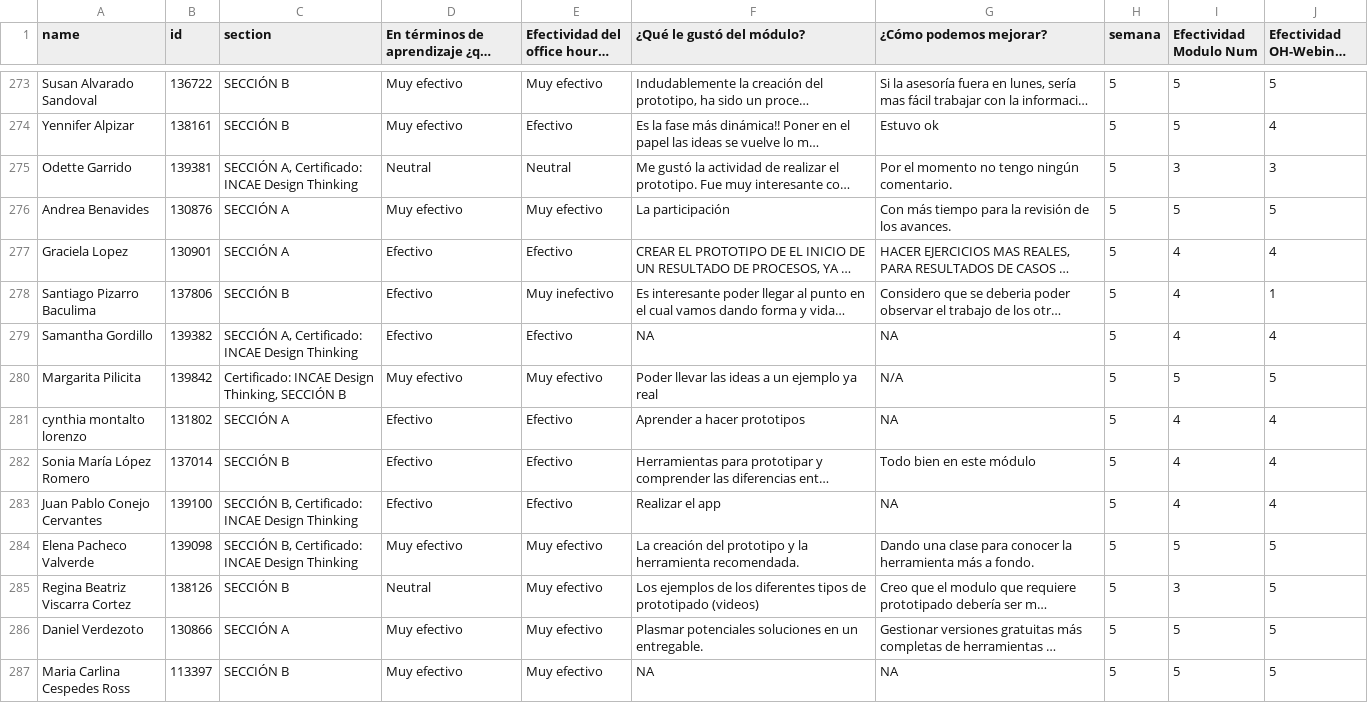
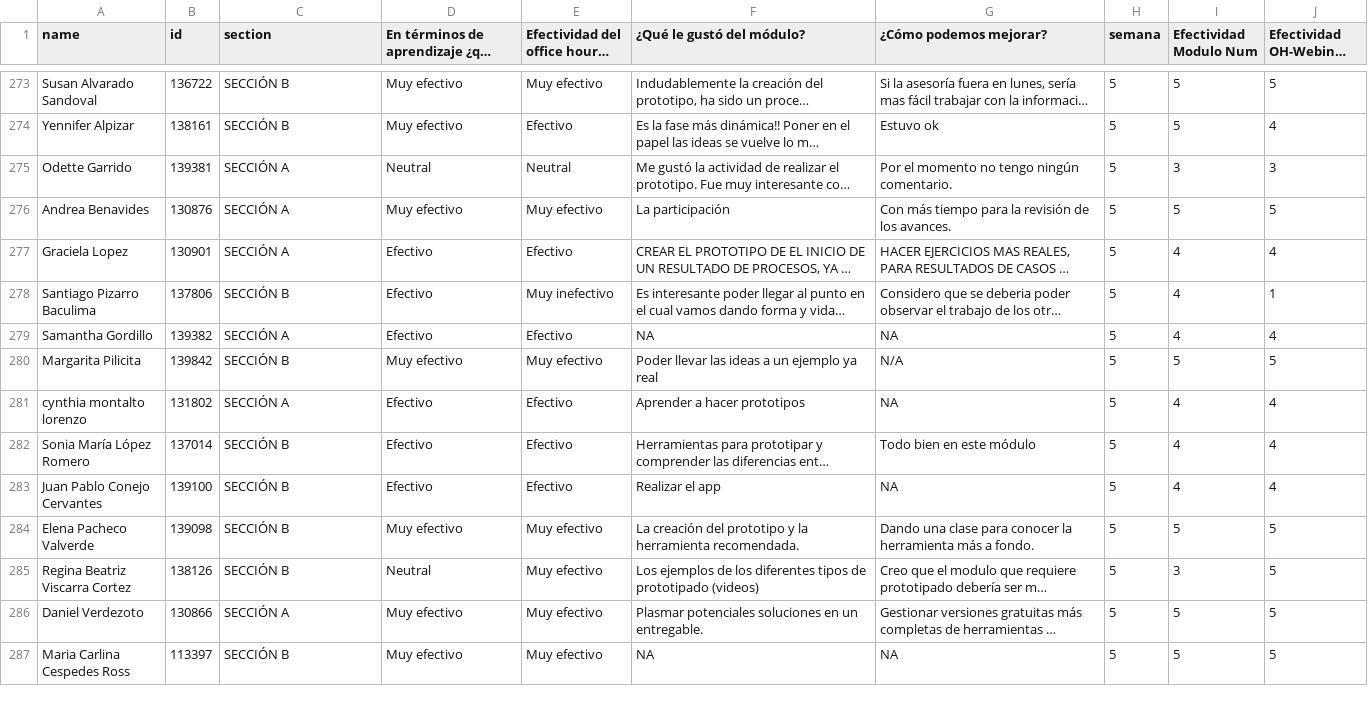
Before and after one commit to ramirocaso/dt_emeritus, a CSV file: eval_totales.csv, drawn as a sheet; only a part is shown, gaps mark what is left out; long unchanged cells end in …; the diff covers the shown part only; the diff names each change by its address in the sheet, - before the commit and + after, or states it on an @@ line.

```diff
--- a/eval_totales.csv
+++ b/eval_totales.csv
-C275 (section): SECCIÓN A, Certificado: INCAE Design Thinking
+C275 (section): SECCIÓN A
-C279 (section): SECCIÓN A, Certificado: INCAE Design Thinking
+C279 (section): SECCIÓN A
-C280 (section): Certificado: INCAE Design Thinking, SECCIÓN B
+C280 (section): SECCIÓN B
-C283:C284 (section): SECCIÓN B, Certificado: INCAE Design Thinking
+C283:C284 (section): SECCIÓN B
```
Also changed, not shown: 80 edited cells elsewhere in this file, 2 other files.
